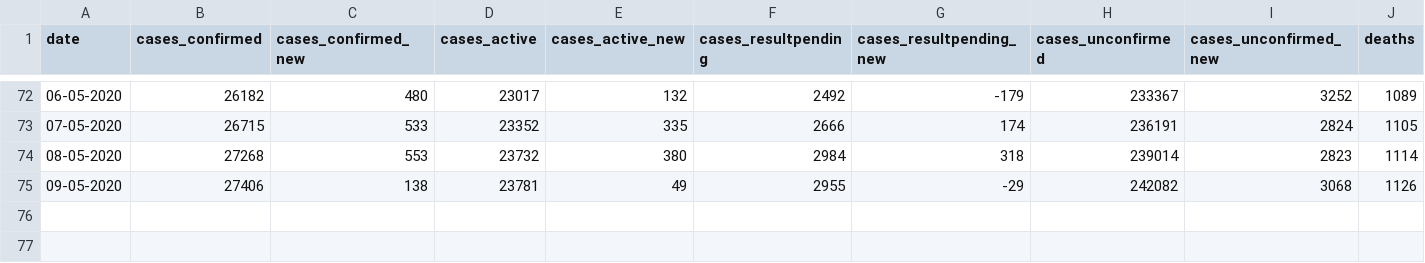
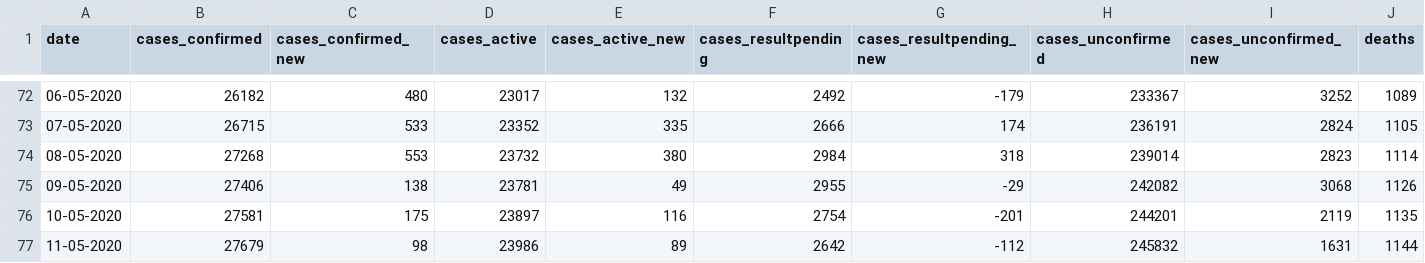
Before and after one commit to carlospramalheira/covid19, a CSV file: datasets/PT_COVID_TimeSeries.csv, drawn as a sheet; only a part is shown, gaps mark what is left out; rows hold the shown columns only; the diff names each change by its address in the sheet, - before the commit and + after, or states it on an @@ line.

```diff
--- a/datasets/PT_COVID_TimeSeries.csv
+++ b/datasets/PT_COVID_TimeSeries.csv
+row 76: 10-05-2020 | 27581 | 175 | 23897 | 116 | 2754 | -201 | 244201 | 2119 | 1135
+row 77: 11-05-2020 | 27679 | 98 | 23986 | 89 | 2642 | -112 | 245832 | 1631 | 1144
```
Also changed, not shown: datasets/PT_COVID_Confirmed_Deaths_by_nuts2.csv, datasets/PT_COVID_Confirmed_Deaths_by_sexage.csv, 6 other files.
